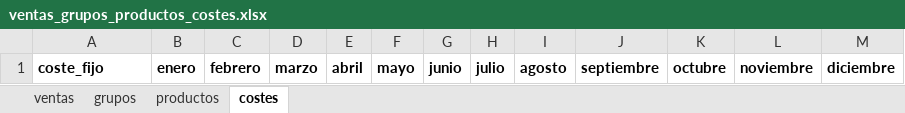
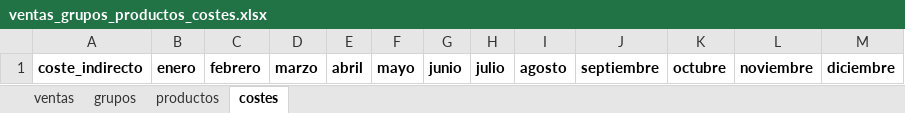
Before and after one commit to JPineno/Monte-Carlo-Hosteleria, an Excel workbook: datos/ventas_grupos_productos_costes.xlsx, sheet costes, drawn as a sheet; values as stored, in another font and other column widths than the file's, no borders; the diff names each change by its address in the sheet, - before the commit and + after, or states it on an @@ line.

```diff
--- a/datos/ventas_grupos_productos_costes.xlsx (sheet costes)
+++ b/datos/ventas_grupos_productos_costes.xlsx (sheet costes)
-A1: coste_fijo
+A1: coste_indirecto
```
Also changed, not shown: 2 other files.
